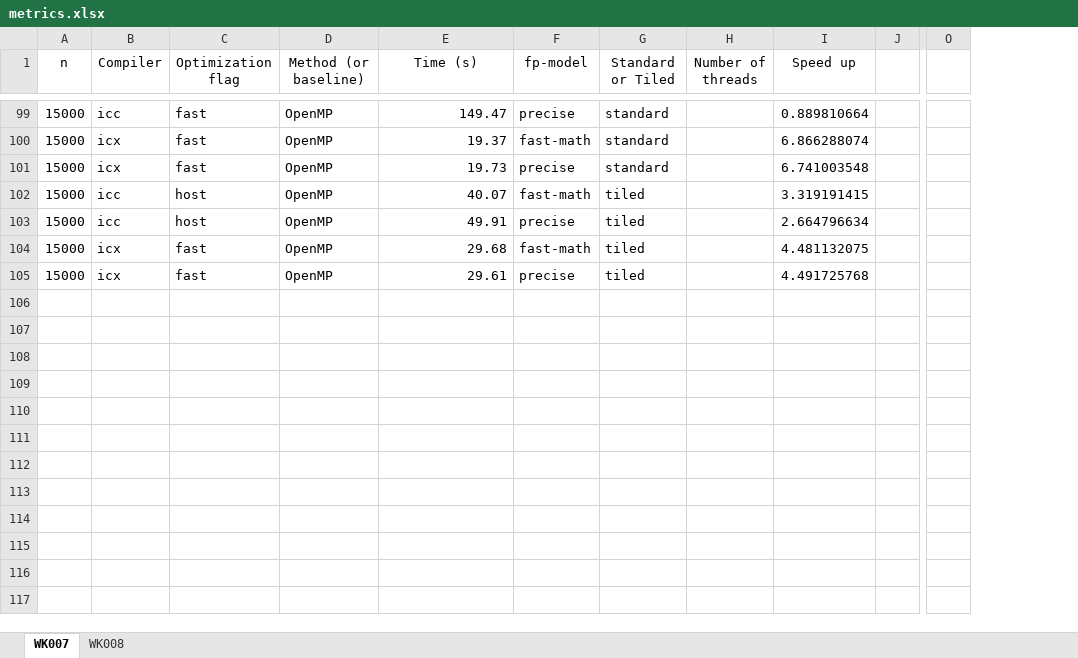
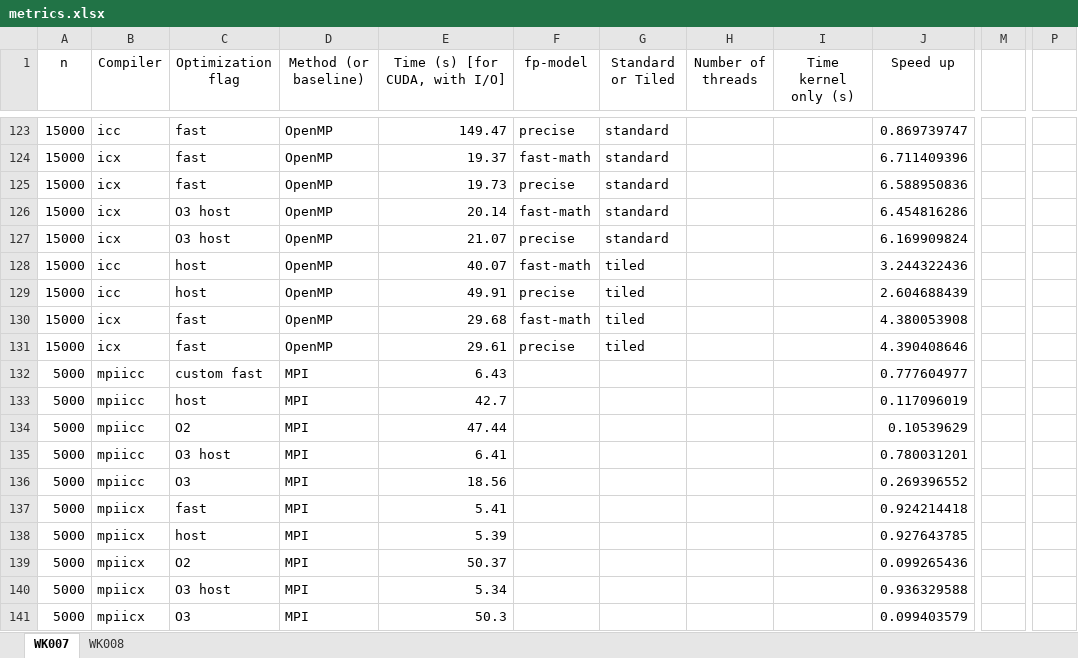
Before and after one commit to girofex/High-Performance-Computing-project, an Excel workbook: metrics.xlsx, sheet WK007, drawn as a sheet; only a part is shown, gaps mark what is left out; values as stored, in another font and other column widths than the file's, no borders; removed rows and columns are numbered as before the commit, all else as after; rows hold the shown columns only; the diff covers the shown part only; the diff names each change by its address in the sheet, - before the commit and + after, or states it on an @@ line.

Commit message:
added metrics WK007 O3 host, MPI, and CUDA

```diff
--- a/metrics.xlsx (sheet WK007)
+++ b/metrics.xlsx (sheet WK007)
+column I (Time kernel only (s)), empty
-column J, empty
+column M, empty
-column O, empty
+column P, empty
-E1: Time (s)
+E1: Time (s) [for CUDA, with I/O]
-J123 (Speed up): 0.889810664
+J123 (Speed up): 0.869739747
-J124 (Speed up): 6.866288074
+J124 (Speed up): 6.711409396
-J125 (Speed up): 6.741003548
+J125 (Speed up): 6.588950836
+row 126: 15000 | icx | O3 host | OpenMP | 20.14 | fast-math | standard |  |  | 6.454816286
+row 127: 15000 | icx | O3 host | OpenMP | 21.07 | precise | standard |  |  | 6.169909824
-J128 (Speed up): 3.319191415
+J128 (Speed up): 3.244322436
-J129 (Speed up): 2.664796634
+J129 (Speed up): 2.604688439
-J130 (Speed up): 4.481132075
+J130 (Speed up): 4.380053908
-J131 (Speed up): 4.491725768
+J131 (Speed up): 4.390408646
+row 132: 5000 | mpiicc | custom fast | MPI | 6.43 |  |  |  |  | 0.777604977
+row 133: 5000 | mpiicc | host | MPI | 42.7 |  |  |  |  | 0.117096019
+row 134: 5000 | mpiicc | O2 | MPI | 47.44 |  |  |  |  | 0.10539629
+row 135: 5000 | mpiicc | O3 host | MPI | 6.41 |  |  |  |  | 0.780031201
+row 136: 5000 | mpiicc | O3 | MPI | 18.56 |  |  |  |  | 0.269396552
+row 137: 5000 | mpiicx | fast | MPI | 5.41 |  |  |  |  | 0.924214418
+row 138: 5000 | mpiicx | host | MPI | 5.39 |  |  |  |  | 0.927643785
+row 139: 5000 | mpiicx | O2 | MPI | 50.37 |  |  |  |  | 0.099265436
+row 140: 5000 | mpiicx | O3 host | MPI | 5.34 |  |  |  |  | 0.936329588
+row 141: 5000 | mpiicx | O3 | MPI | 50.3 |  |  |  |  | 0.099403579
```
Also changed, not shown: 47 added rows, 55 edited cells and cell formats elsewhere in this sheet, formulas that keep their value.
